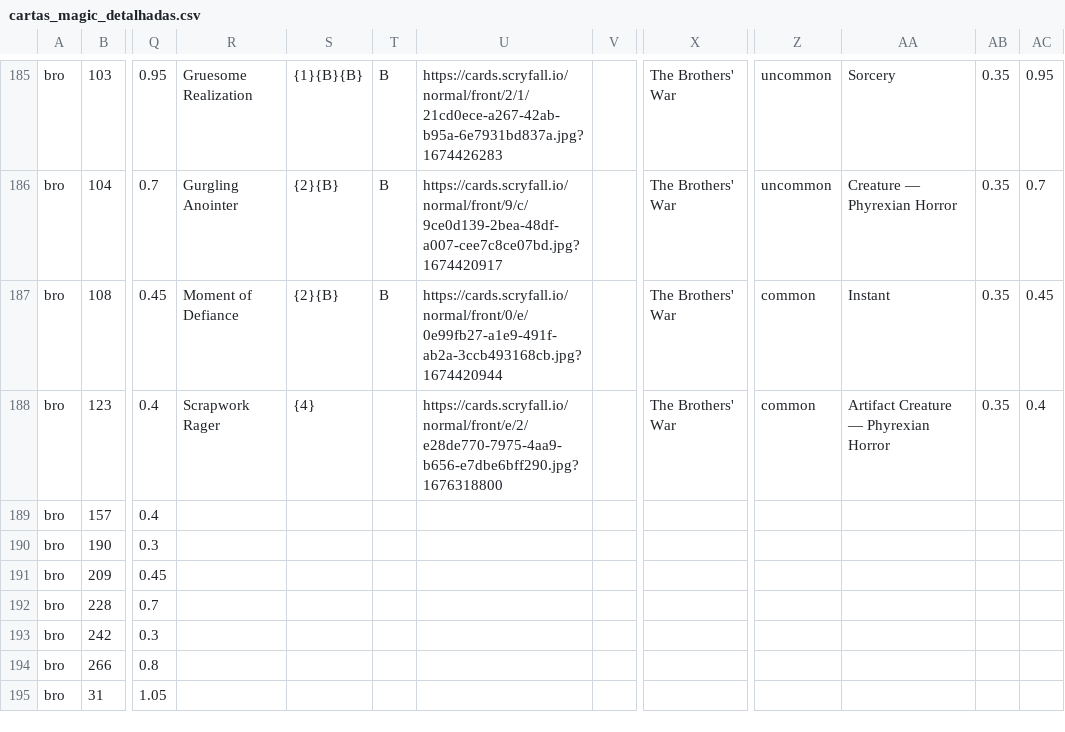
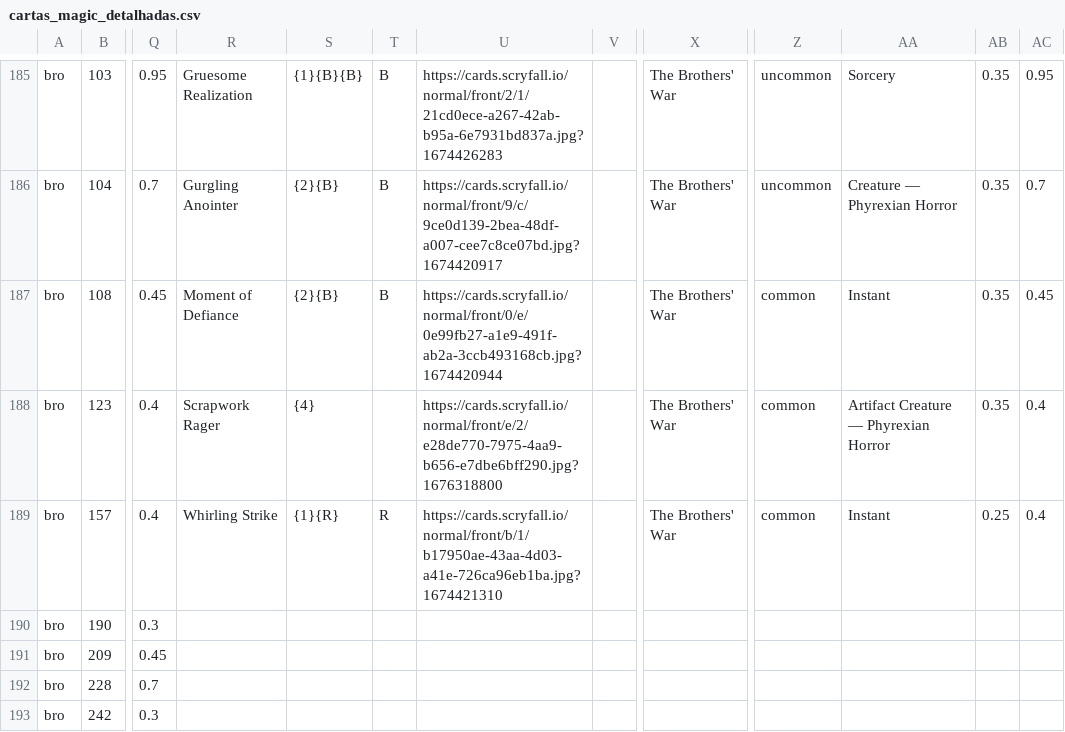
Before and after one commit to a-ruivo/mtg-cards-price-via-scryfall-api, a CSV file: cartas_magic_detalhadas.csv, drawn as a sheet; only a part is shown, gaps mark what is left out; the shorter side is filled out with more unchanged rows; the diff names each change by its address in the sheet, - before the commit and + after, or states it on an @@ line.

Commit message:
Substituição completa via Streamlit

```diff
--- a/cartas_magic_detalhadas.csv
+++ b/cartas_magic_detalhadas.csv
-R189: (empty)
+R189: Whirling Strike
-S189: (empty)
+S189: {1}{R}
-T189: (empty)
+T189: R
-U189: (empty)
+U189: https://cards.scryfall.io/normal/front/b/1/b17950ae-43aa-4d03-a41e-726ca96eb1ba.jpg?1674421310
-X189: (empty)
+X189: The Brothers' War
-Z189: (empty)
+Z189: common
-AA189: (empty)
+AA189: Instant
-AB189: (empty)
+AB189: 0.25
-AC189: (empty)
+AC189: 0.4
```
